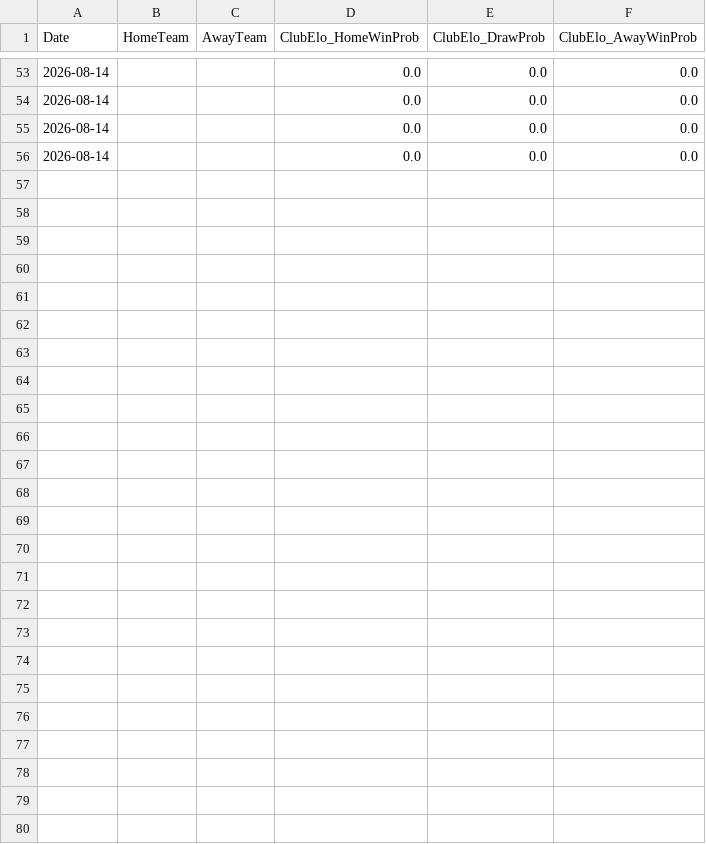
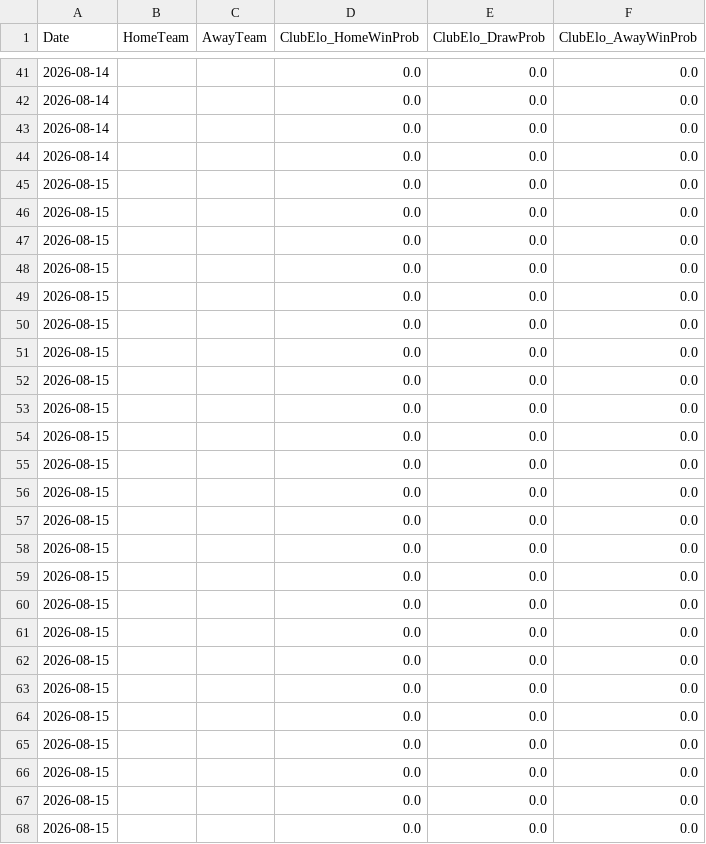
Before and after one commit to gmalbert/premier-league, a CSV file: data_files/clubelo_fixtures.csv, drawn as a sheet; only a part is shown, gaps mark what is left out; the diff covers the shown part only.

```diff
--- a/data_files/clubelo_fixtures.csv
+++ b/data_files/clubelo_fixtures.csv
@@ -56 +44,25 @@ Date	HomeTeam	AwayTeam	ClubElo_HomeWinProb	ClubElo_DrawProb	ClubElo_AwayWinProb
 2026-08-14			0.0	0.0	0.0
+2026-08-15			0.0	0.0	0.0
+2026-08-15			0.0	0.0	0.0
+2026-08-15			0.0	0.0	0.0
+2026-08-15			0.0	0.0	0.0
+2026-08-15			0.0	0.0	0.0
+2026-08-15			0.0	0.0	0.0
+2026-08-15			0.0	0.0	0.0
+2026-08-15			0.0	0.0	0.0
+2026-08-15			0.0	0.0	0.0
+2026-08-15			0.0	0.0	0.0
+2026-08-15			0.0	0.0	0.0
+2026-08-15			0.0	0.0	0.0
+2026-08-15			0.0	0.0	0.0
+2026-08-15			0.0	0.0	0.0
+2026-08-15			0.0	0.0	0.0
+2026-08-15			0.0	0.0	0.0
+2026-08-15			0.0	0.0	0.0
+2026-08-15			0.0	0.0	0.0
+2026-08-15			0.0	0.0	0.0
+2026-08-15			0.0	0.0	0.0
+2026-08-15			0.0	0.0	0.0
+2026-08-15			0.0	0.0	0.0
+2026-08-15			0.0	0.0	0.0
+2026-08-15			0.0	0.0	0.0
```
Also changed, not shown: 12 removed rows elsewhere in this file, data_files/all_teams.csv, data_files/upcoming_fixtures.csv, 21 other files.
